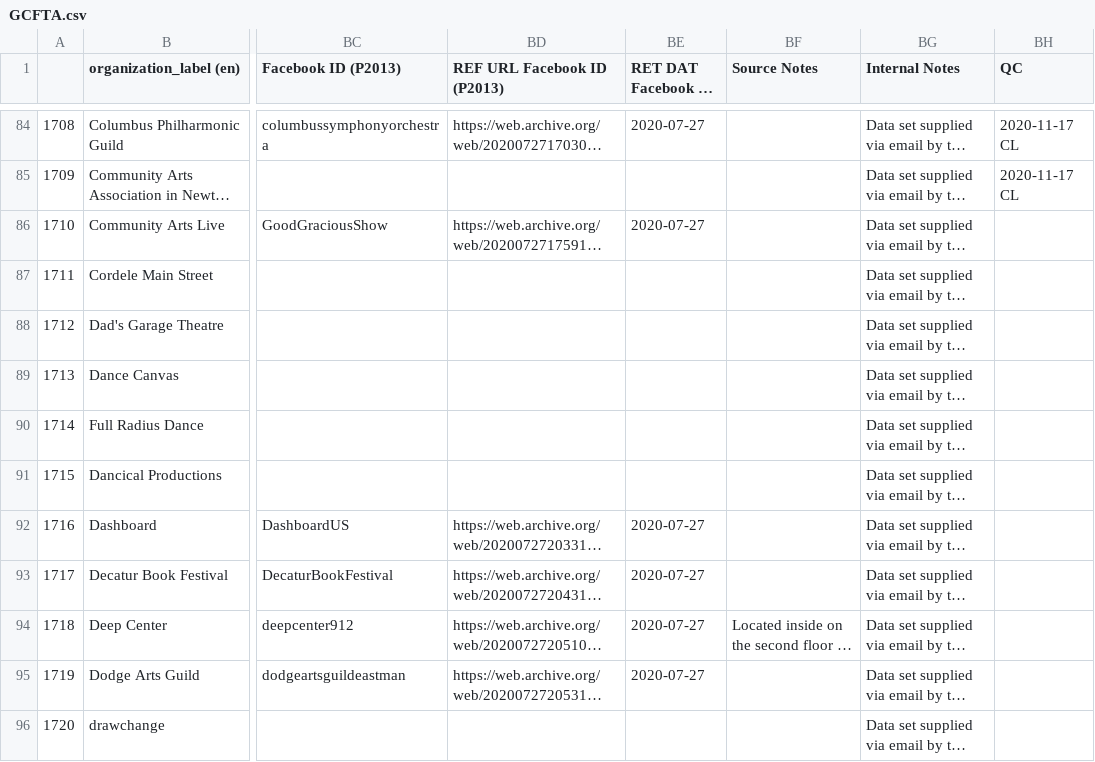
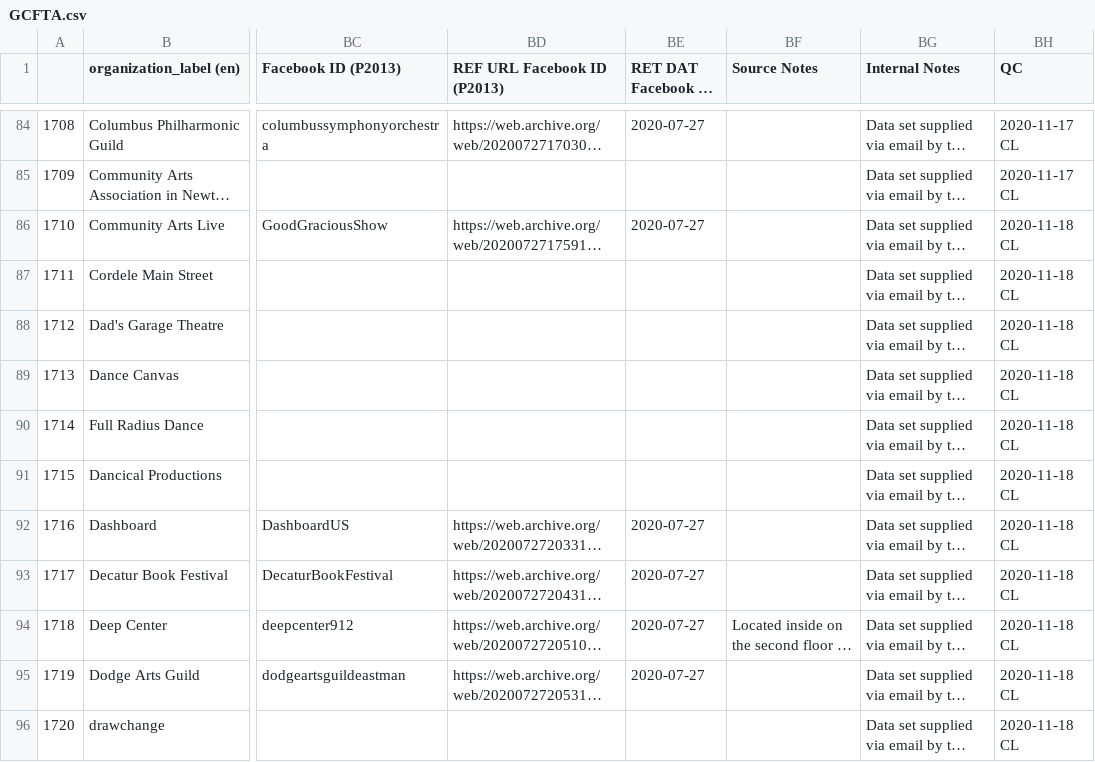
Before and after one commit to AUC-Woodruff-Library/GaNCH-data, a CSV file: data/GCFTA.csv, drawn as a sheet; only a part is shown, gaps mark what is left out; long unchanged cells end in …; the diff covers the shown part only; the diff names each change by its address in the sheet, - before the commit and + after, or states it on an @@ line.

Commit message:
QC GCFTA

```diff
--- a/data/GCFTA.csv
+++ b/data/GCFTA.csv
-BH86:BH96 (QC): (empty)
+BH86:BH96 (QC): 2020-11-18 CL
```
Also changed, not shown: 11 edited cells elsewhere in this file.
